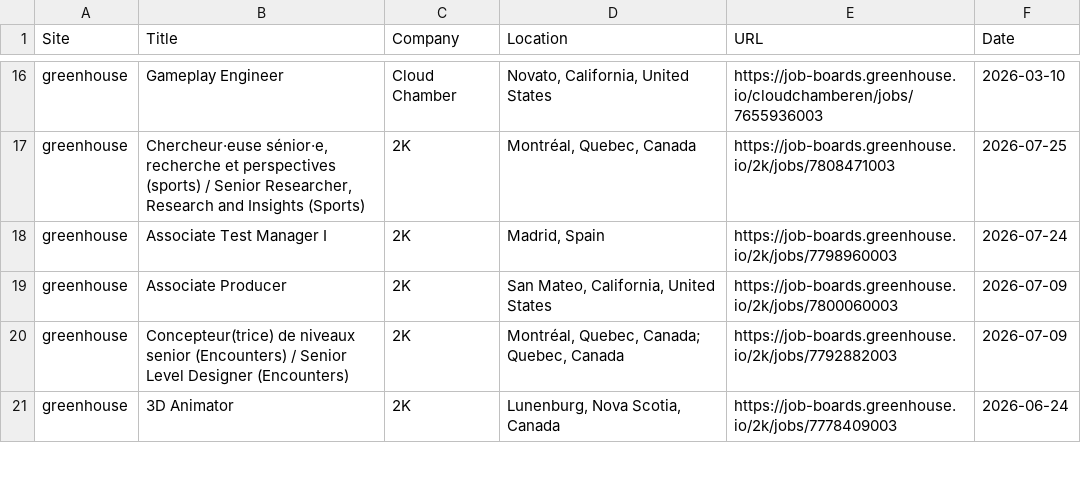
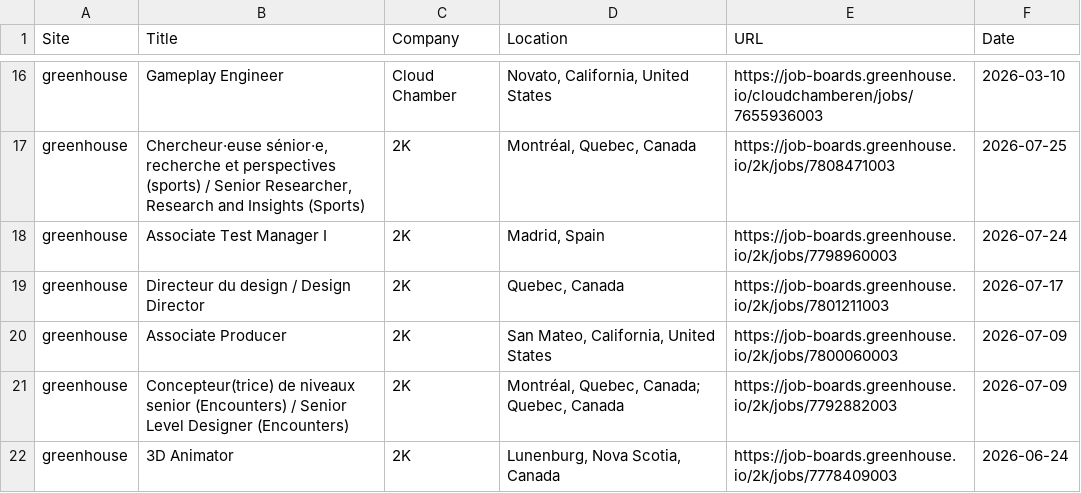
Before and after one commit to christiandguerard/ever-jobs-dash, a CSV file: daily_jobs.csv, drawn as a sheet; only a part is shown, gaps mark what is left out; the diff covers the shown part only.

```diff
--- a/daily_jobs.csv
+++ b/daily_jobs.csv
@@ -18,2 +18,3 @@ greenhouse,"Chercheur·euse sénior·e, recherche et perspectives (sports) / Sen
 greenhouse,Associate Test Manager I,2K,"Madrid, Spain",https://job-boards.greenhouse.io/2k/jobs/7798960003,2026-07-24
+greenhouse,Directeur du design / Design Director,2K,"Quebec, Canada",https://job-boards.greenhouse.io/2k/jobs/7801211003,2026-07-17
 greenhouse,Associate Producer,2K,"San Mateo, California, United States",https://job-boards.greenhouse.io/2k/jobs/7800060003,2026-07-09
```
Also changed, not shown: 14 added rows, 14 removed rows, 1 moved row and 14 edited cells elsewhere in this file.
